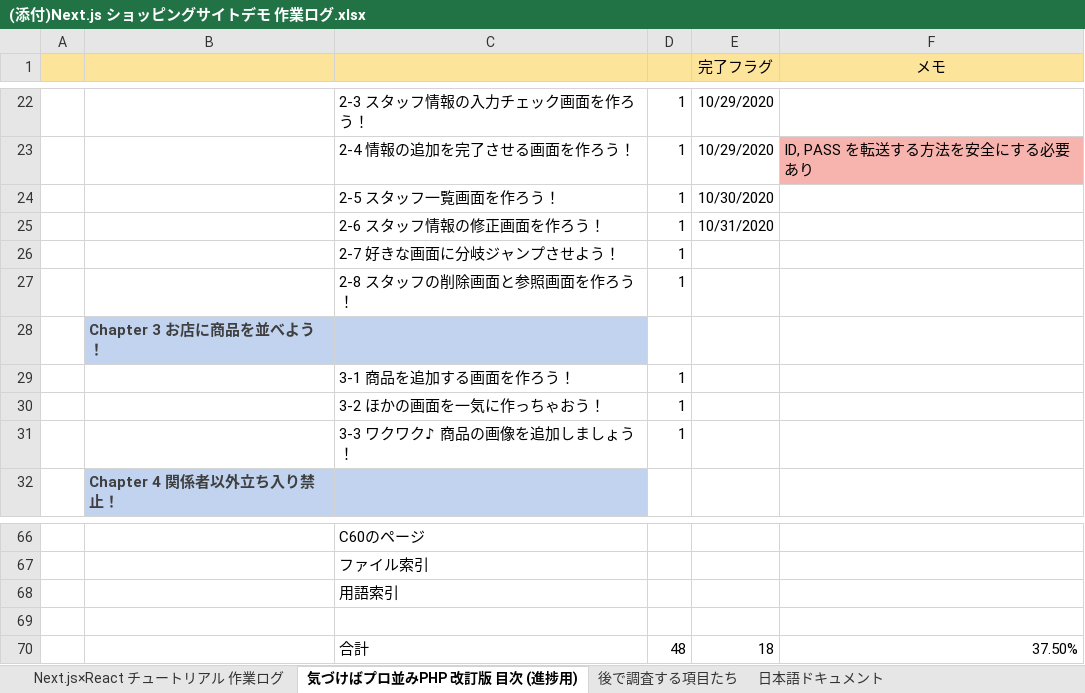
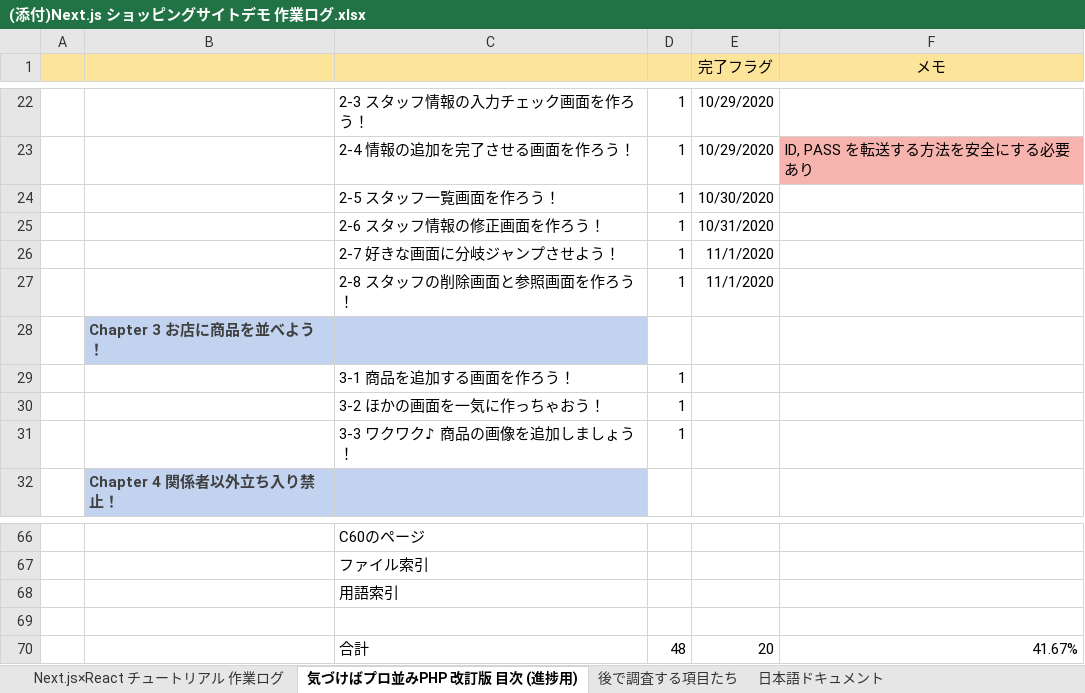
Before and after one commit to cluck-mur/nextjs-study04, an Excel workbook: ドキュメント/(添付)Next.js ショッピングサイトデモ 作業ログ.xlsx, sheet 気づけばプロ並みPHP 改訂版 目次 (進捗用), drawn as a sheet; only a part is shown, gaps mark what is left out; values as stored, in another font and other column widths than the file's, no borders; the diff names each change by its address in the sheet, - before the commit and + after, or states it on an @@ line.

```diff
--- a/ドキュメント/(添付)Next.js ショッピングサイトデモ 作業ログ.xlsx (sheet 気づけばプロ並みPHP 改訂版 目次 (進捗用))
+++ b/ドキュメント/(添付)Next.js ショッピングサイトデモ 作業ログ.xlsx (sheet 気づけばプロ並みPHP 改訂版 目次 (進捗用))
-E26:E27 (完了フラグ): (empty)
+E26:E27 (完了フラグ): 11/1/2020
-E70 (完了フラグ): 18
+E70 (完了フラグ): 20
-F70 (メモ): 37.50%
+F70 (メモ): 41.67%
```
Also changed, not shown: 9 other files.
